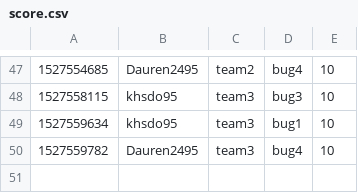
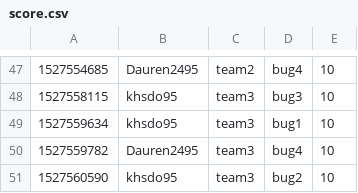
Before and after one commit to KAIST-IS521/2018s-gitctf-score, a CSV file: score.csv, drawn as a sheet; only a part is shown, gaps mark what is left out; the diff names each change by its address in the sheet, - before the commit and + after, or states it on an @@ line.

Commit message:
[Score] khsdo95 +10
khsdo95 attacked `bug2` of team3

```diff
--- a/score.csv
+++ b/score.csv
+row 51: 1527560590 | khsdo95 | team3 | bug2 | 10
```
